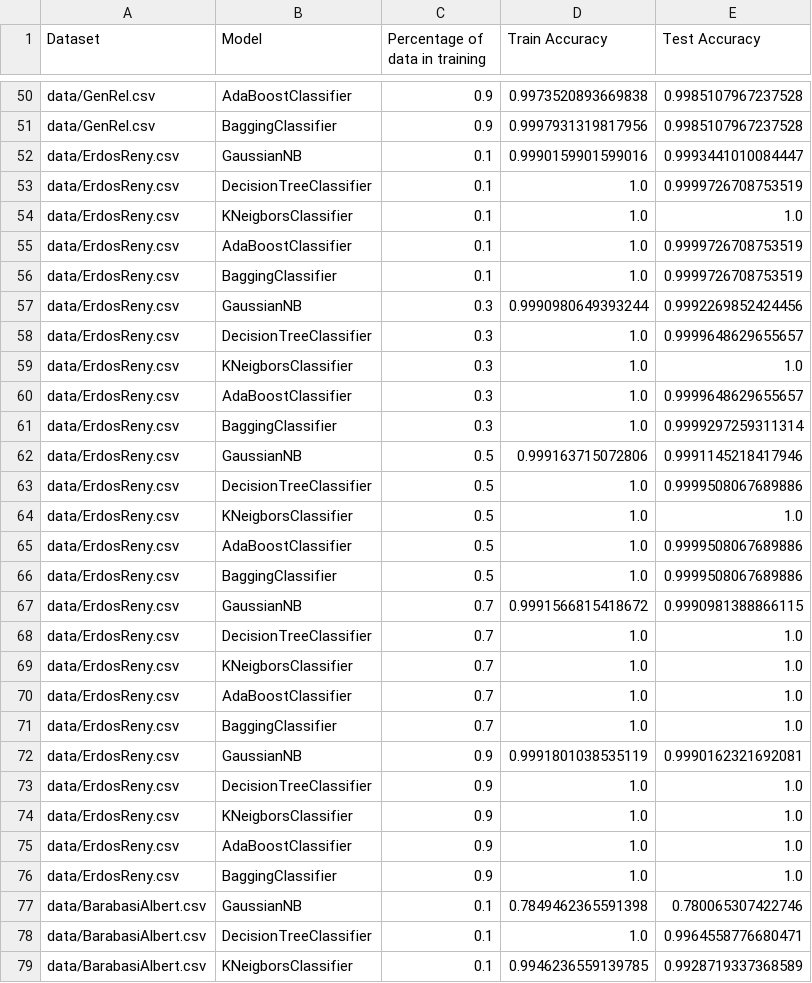
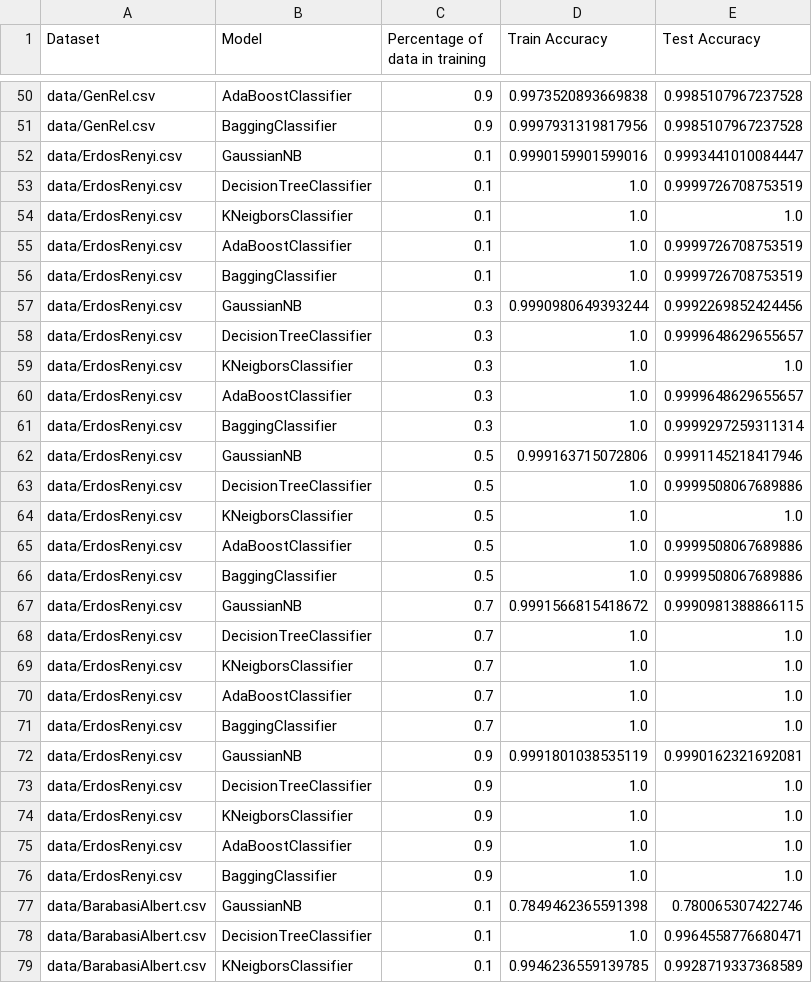
Before and after one commit to Stefan485/Link-prediction-in-social-networks, a CSV file: performance/model_performance_without_ego_and_shortest_path.csv, drawn as a sheet; only a part is shown, gaps mark what is left out.

Commit message:
Repaired data save files

```diff
--- a/performance/model_performance_without_ego_and_shortest_path.csv
+++ b/performance/model_performance_without_ego_and_shortest_path.csv
@@ -51,27 +51,27 @@ data/GenRel.csv,AdaBoostClassifier,0.9,0.9973520893669838,0.9985107967237528
 data/GenRel.csv,BaggingClassifier,0.9,0.9997931319817956,0.9985107967237528
-data/ErdosReny.csv,GaussianNB,0.1,0.9990159901599016,0.9993441010084447
-data/ErdosReny.csv,DecisionTreeClassifier,0.1,1.0,0.9999726708753519
-data/ErdosReny.csv,KNeigborsClassifier,0.1,1.0,1.0
-data/ErdosReny.csv,AdaBoostClassifier,0.1,1.0,0.9999726708753519
-data/ErdosReny.csv,BaggingClassifier,0.1,1.0,0.9999726708753519
-data/ErdosReny.csv,GaussianNB,0.3,0.9990980649393244,0.9992269852424456
-data/ErdosReny.csv,DecisionTreeClassifier,0.3,1.0,0.9999648629655657
-data/ErdosReny.csv,KNeigborsClassifier,0.3,1.0,1.0
-data/ErdosReny.csv,AdaBoostClassifier,0.3,1.0,0.9999648629655657
-data/ErdosReny.csv,BaggingClassifier,0.3,1.0,0.9999297259311314
-data/ErdosReny.csv,GaussianNB,0.5,0.999163715072806,0.9991145218417946
-data/ErdosReny.csv,DecisionTreeClassifier,0.5,1.0,0.9999508067689886
-data/ErdosReny.csv,KNeigborsClassifier,0.5,1.0,1.0
-data/ErdosReny.csv,AdaBoostClassifier,0.5,1.0,0.9999508067689886
-data/ErdosReny.csv,BaggingClassifier,0.5,1.0,0.9999508067689886
-data/ErdosReny.csv,GaussianNB,0.7,0.9991566815418672,0.9990981388866115
-data/ErdosReny.csv,DecisionTreeClassifier,0.7,1.0,1.0
-data/ErdosReny.csv,KNeigborsClassifier,0.7,1.0,1.0
-data/ErdosReny.csv,AdaBoostClassifier,0.7,1.0,1.0
-data/ErdosReny.csv,BaggingClassifier,0.7,1.0,1.0
-data/ErdosReny.csv,GaussianNB,0.9,0.9991801038535119,0.9990162321692081
-data/ErdosReny.csv,DecisionTreeClassifier,0.9,1.0,1.0
-data/ErdosReny.csv,KNeigborsClassifier,0.9,1.0,1.0
-data/ErdosReny.csv,AdaBoostClassifier,0.9,1.0,1.0
-data/ErdosReny.csv,BaggingClassifier,0.9,1.0,1.0
+data/ErdosRenyi.csv,GaussianNB,0.1,0.9990159901599016,0.9993441010084447
+data/ErdosRenyi.csv,DecisionTreeClassifier,0.1,1.0,0.9999726708753519
+data/ErdosRenyi.csv,KNeigborsClassifier,0.1,1.0,1.0
+data/ErdosRenyi.csv,AdaBoostClassifier,0.1,1.0,0.9999726708753519
+data/ErdosRenyi.csv,BaggingClassifier,0.1,1.0,0.9999726708753519
+data/ErdosRenyi.csv,GaussianNB,0.3,0.9990980649393244,0.9992269852424456
+data/ErdosRenyi.csv,DecisionTreeClassifier,0.3,1.0,0.9999648629655657
+data/ErdosRenyi.csv,KNeigborsClassifier,0.3,1.0,1.0
+data/ErdosRenyi.csv,AdaBoostClassifier,0.3,1.0,0.9999648629655657
+data/ErdosRenyi.csv,BaggingClassifier,0.3,1.0,0.9999297259311314
+data/ErdosRenyi.csv,GaussianNB,0.5,0.999163715072806,0.9991145218417946
+data/ErdosRenyi.csv,DecisionTreeClassifier,0.5,1.0,0.9999508067689886
+data/ErdosRenyi.csv,KNeigborsClassifier,0.5,1.0,1.0
+data/ErdosRenyi.csv,AdaBoostClassifier,0.5,1.0,0.9999508067689886
+data/ErdosRenyi.csv,BaggingClassifier,0.5,1.0,0.9999508067689886
+data/ErdosRenyi.csv,GaussianNB,0.7,0.9991566815418672,0.9990981388866115
+data/ErdosRenyi.csv,DecisionTreeClassifier,0.7,1.0,1.0
+data/ErdosRenyi.csv,KNeigborsClassifier,0.7,1.0,1.0
+data/ErdosRenyi.csv,AdaBoostClassifier,0.7,1.0,1.0
+data/ErdosRenyi.csv,BaggingClassifier,0.7,1.0,1.0
+data/ErdosRenyi.csv,GaussianNB,0.9,0.9991801038535119,0.9990162321692081
+data/ErdosRenyi.csv,DecisionTreeClassifier,0.9,1.0,1.0
+data/ErdosRenyi.csv,KNeigborsClassifier,0.9,1.0,1.0
+data/ErdosRenyi.csv,AdaBoostClassifier,0.9,1.0,1.0
+data/ErdosRenyi.csv,BaggingClassifier,0.9,1.0,1.0
 data/BarabasiAlbert.csv,GaussianNB,0.1,0.7849462365591398,0.780065307422746
```
Also changed, not shown: 3 other files.
